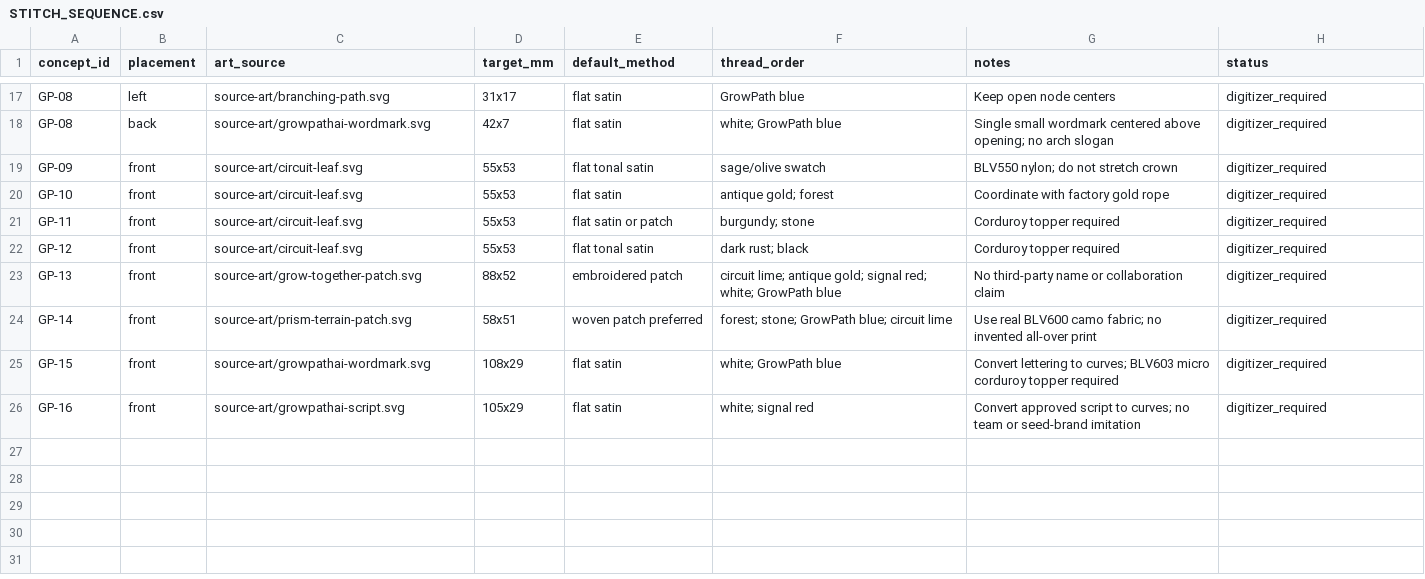
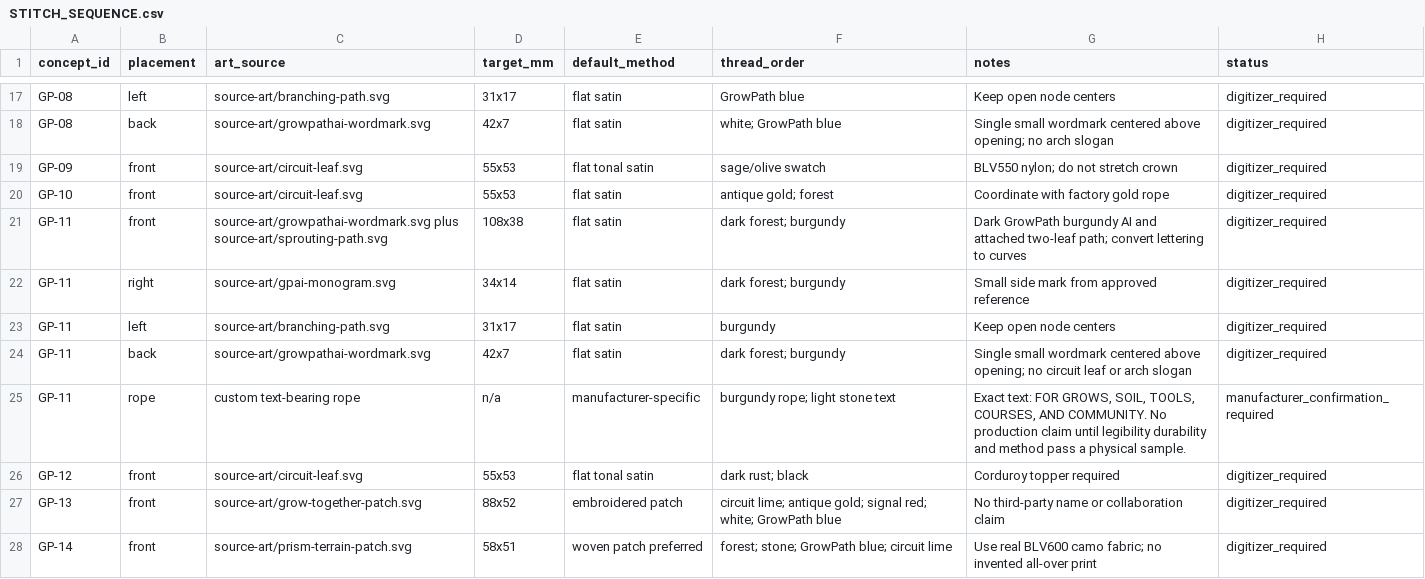
Before and after one commit to headiescannabiscompany-arch/growpath-commerical-frontend, a CSV file: assets/brands/growpathai/hat-collection-2026/STITCH_SEQUENCE.csv, drawn as a sheet; only a part is shown, gaps mark what is left out; the shorter side is filled out with more unchanged rows.

Commit message:
docs: approve cream burgundy day hat

```diff
--- a/assets/brands/growpathai/hat-collection-2026/STITCH_SEQUENCE.csv
+++ b/assets/brands/growpathai/hat-collection-2026/STITCH_SEQUENCE.csv
@@ -20,3 +20,7 @@ GP-09,front,source-art/circuit-leaf.svg,55x53,flat tonal satin,"sage/olive swatc
 GP-10,front,source-art/circuit-leaf.svg,55x53,flat satin,"antique gold; forest",Coordinate with factory gold rope,digitizer_required
-GP-11,front,source-art/circuit-leaf.svg,55x53,flat satin or patch,"burgundy; stone",Corduroy topper required,digitizer_required
+GP-11,front,source-art/growpathai-wordmark.svg plus source-art/sprouting-path.svg,108x38,flat satin,"dark forest; burgundy",Dark GrowPath burgundy AI and attached two-leaf path; convert lettering to curves,digitizer_required
+GP-11,right,source-art/gpai-monogram.svg,34x14,flat satin,"dark forest; burgundy",Small side mark from approved reference,digitizer_required
+GP-11,left,source-art/branching-path.svg,31x17,flat satin,"burgundy",Keep open node centers,digitizer_required
+GP-11,back,source-art/growpathai-wordmark.svg,42x7,flat satin,"dark forest; burgundy",Single small wordmark centered above opening; no circuit leaf or arch slogan,digitizer_required
+GP-11,rope,custom text-bearing rope,n/a,manufacturer-specific,"burgundy rope; light stone text","Exact text: FOR GROWS, SOIL, TOOLS, COURSES, AND COMMUNITY. No production claim until legibility durability and method pass a physical sample.",manufacturer_confirmation_required
 GP-12,front,source-art/circuit-leaf.svg,55x53,flat tonal satin,"dark rust; black",Corduroy topper required,digitizer_required
```
Also changed, not shown: 6 other files.
